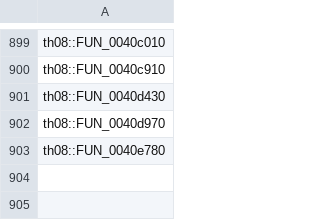
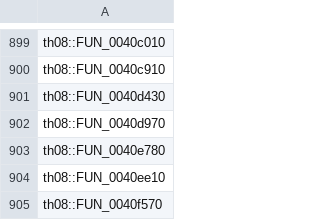
Before and after one commit to N0zoM1z0/th08, a CSV file: config/implemented.csv, drawn as a sheet; only a part is shown, gaps mark what is left out; the diff names each change by its address in the sheet, - before the commit and + after, or states it on an @@ line.

```diff
--- a/config/implemented.csv
+++ b/config/implemented.csv
+row 904: th08::FUN_0040ee10
+row 905: th08::FUN_0040f570
```
Also changed, not shown: config/mapping.csv, config/matches.csv, 6 other files.
